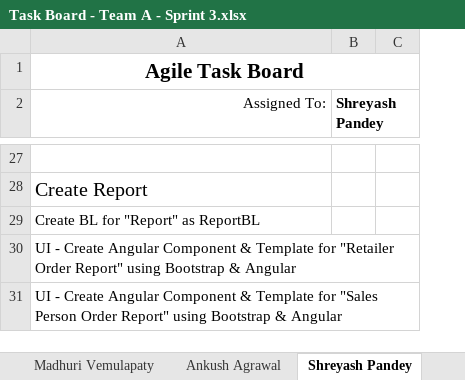
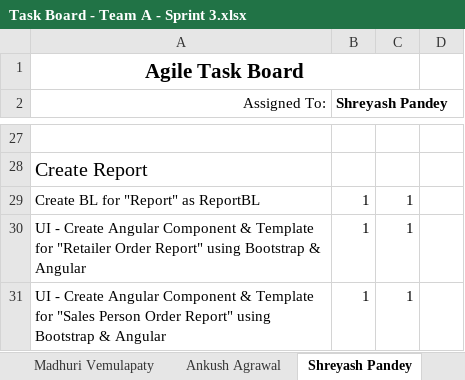
Before and after one commit to harshaglobal2/Pecunia, an Excel workbook: Task Boards/Task Board - Team A - Sprint 3.xlsx, sheet Shreyash Pandey, drawn as a sheet; only a part is shown, gaps mark what is left out; values as stored, in another font and other column widths than the file's, no borders; removed rows and columns are numbered as before the commit, all else as after; the diff covers the shown part only; the diff names each change by its address in the sheet, - before the commit and + after, or states it on an @@ line.

```diff
--- a/Task Boards/Task Board - Team A - Sprint 3.xlsx (sheet Shreyash Pandey)
+++ b/Task Boards/Task Board - Team A - Sprint 3.xlsx (sheet Shreyash Pandey)
-column C, empty
+column C, rows 29-31: all 1
+column D, empty
-B29:B31 (Shreyash Pandey): (empty)
+B29:B31 (Shreyash Pandey): 1
```
Also changed, not shown: 9 added rows, 9 removed rows, 1 moved row and 9 edited cells elsewhere in this sheet, sheet Sourav Maji, sheet Madhuri Vemulapaty, sheet Ankush Agrawal, sheet Sarthak Lav, 13 other files.
